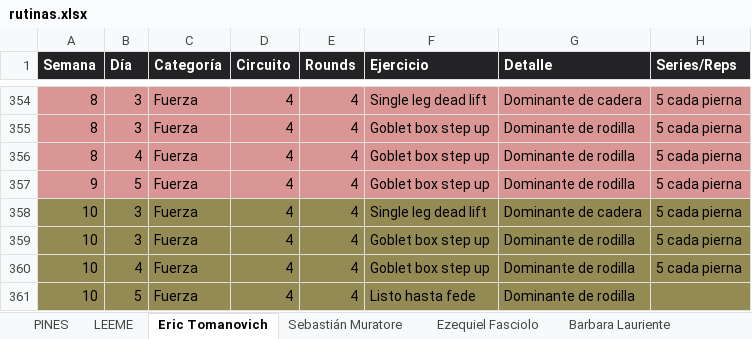
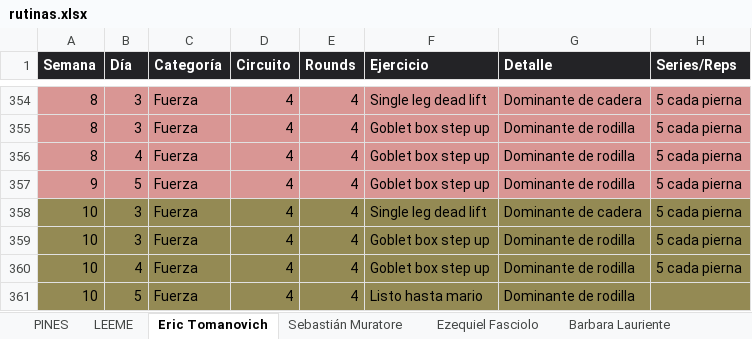
Before and after one commit to erictomanovich-web/profe.eric.app, an Excel workbook: pwa/rutinas.xlsx, sheet Eric Tomanovich, drawn as a sheet; only a part is shown, gaps mark what is left out; values as stored, in another font and other column widths than the file's, no borders; the diff names each change by its address in the sheet, - before the commit and + after, or states it on an @@ line.

```diff
--- a/pwa/rutinas.xlsx (sheet Eric Tomanovich)
+++ b/pwa/rutinas.xlsx (sheet Eric Tomanovich)
-F361 (Ejercicio): Listo hasta fede
+F361 (Ejercicio): Listo hasta mario
```
Also changed, not shown: sheet Mario Flores.
